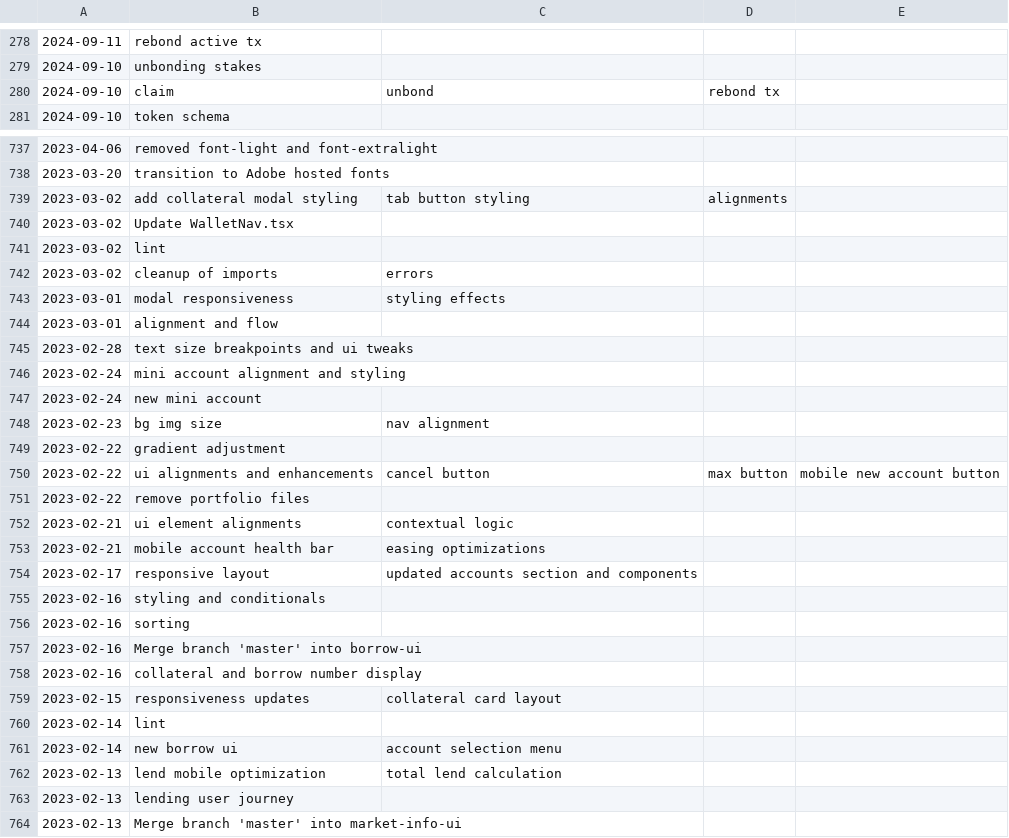
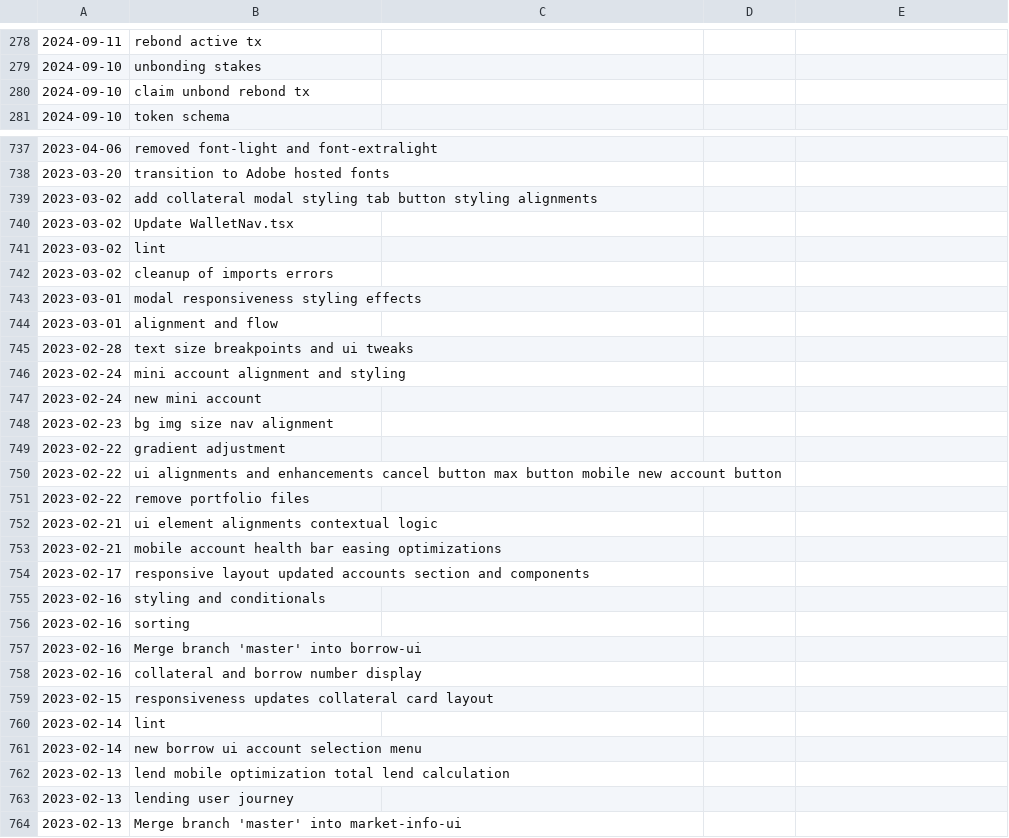
Before and after one commit to 1biest/cv, a CSV file: public/neptune-webapp-commit-log.csv, drawn as a sheet; only a part is shown, gaps mark what is left out; removed rows and columns are numbered as before the commit, all else as after; the diff covers the shown part only; the diff names each change by its address in the sheet, - before the commit and + after, or states it on an @@ line.

Commit message:
content layout

```diff
--- a/public/neptune-webapp-commit-log.csv
+++ b/public/neptune-webapp-commit-log.csv
-row 280: 2024-09-10 | claim | unbond | rebond tx
+row 280: 2024-09-10 | claim unbond rebond tx
-row 739: 2023-03-02 | add collateral modal styling | tab button styling | alignments
+row 739: 2023-03-02 | add collateral modal styling tab button styling alignments
-row 742: 2023-03-02 | cleanup of imports | errors
-row 743: 2023-03-01 | modal responsiveness | styling effects
+row 742: 2023-03-02 | cleanup of imports errors
+row 743: 2023-03-01 | modal responsiveness styling effects
-row 748: 2023-02-23 | bg img size | nav alignment
+row 748: 2023-02-23 | bg img size nav alignment
-row 750: 2023-02-22 | ui alignments and enhancements | cancel button | max button | mobile new account button
+row 750: 2023-02-22 | ui alignments and enhancements cancel button max button mobile new account button
-row 752: 2023-02-21 | ui element alignments | contextual logic
-row 753: 2023-02-21 | mobile account health bar | easing optimizations
-row 754: 2023-02-17 | responsive layout | updated accounts section and components
+row 752: 2023-02-21 | ui element alignments contextual logic
+row 753: 2023-02-21 | mobile account health bar easing optimizations
+row 754: 2023-02-17 | responsive layout updated accounts section and components
-row 759: 2023-02-15 | responsiveness updates | collateral card layout
+row 759: 2023-02-15 | responsiveness updates collateral card layout
-row 761: 2023-02-14 | new borrow ui | account selection menu
-row 762: 2023-02-13 | lend mobile optimization | total lend calculation
+row 761: 2023-02-14 | new borrow ui account selection menu
+row 762: 2023-02-13 | lend mobile optimization total lend calculation
```
Also changed, not shown: 25 added rows, 25 removed rows and 2 edited cells elsewhere in this file, public/neptune-landing-commit-log.csv, 7 other files.
